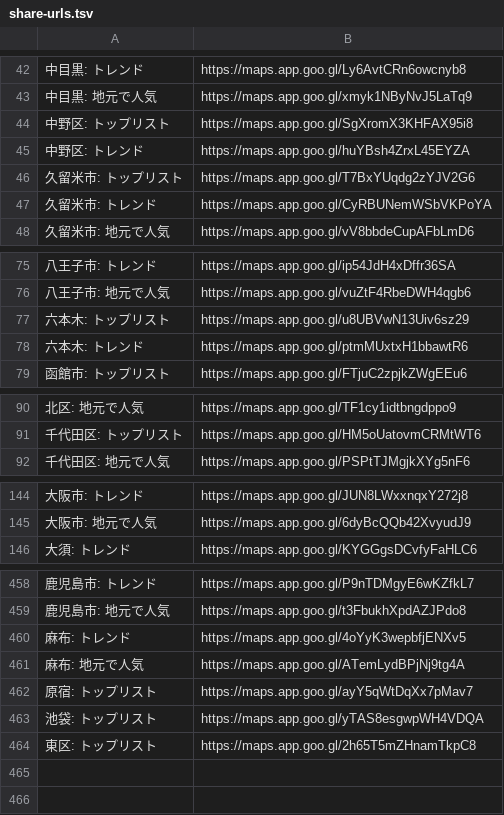
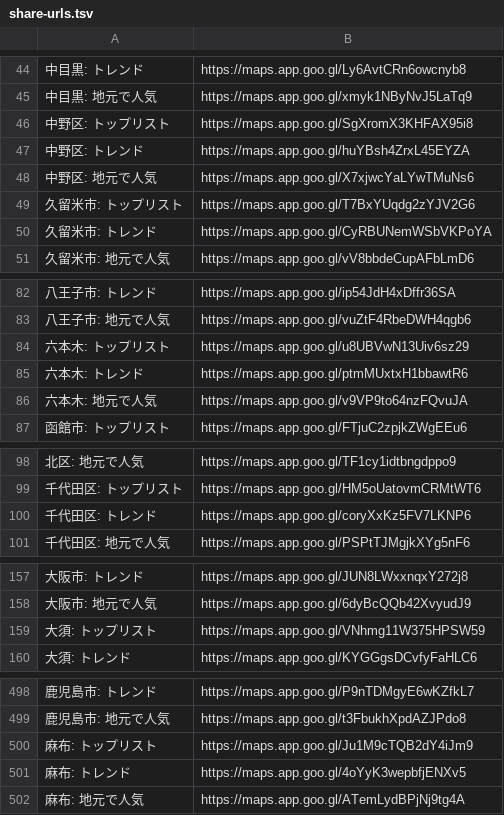
Before and after one commit to CRaLFa/google-maps-restaurant-list-finder, a TSV file: share-urls.tsv, drawn as a sheet; only a part is shown, gaps mark what is left out; the diff covers the shown part only.

```diff
--- a/share-urls.tsv
+++ b/share-urls.tsv
@@ -45,2 +47,3 @@
 中野区: トレンド	https://maps.app.goo.gl/huYBsh4ZrxL45EYZA
+中野区: 地元で人気	https://maps.app.goo.gl/X7xjwcYaLYwTMuNs6
 久留米市: トップリスト	https://maps.app.goo.gl/T7BxYUqdg2zYJV2G6
@@ -78,2 +85,3 @@
 六本木: トレンド	https://maps.app.goo.gl/ptmMUxtxH1bbawtR6
+六本木: 地元で人気	https://maps.app.goo.gl/v9VP9to64nzFQvuJA
 函館市: トップリスト	https://maps.app.goo.gl/FTjuC2zpjkZWgEEu6
@@ -91,2 +99,3 @@
 千代田区: トップリスト	https://maps.app.goo.gl/HM5oUatovmCRMtWT6
+千代田区: トレンド	https://maps.app.goo.gl/coryXxKz5FV7LKNP6
 千代田区: 地元で人気	https://maps.app.goo.gl/PSPtTJMgjkXYg5nF6
@@ -145,2 +158,3 @@
 大阪市: 地元で人気	https://maps.app.goo.gl/6dyBcQQb42XvyudJ9
+大須: トップリスト	https://maps.app.goo.gl/VNhmg11W375HPSW59
 大須: トレンド	https://maps.app.goo.gl/KYGGgsDCvfyFaHLC6
@@ -459,6 +499,4 @@
 鹿児島市: 地元で人気	https://maps.app.goo.gl/t3FbukhXpdAZJPdo8
+麻布: トップリスト	https://maps.app.goo.gl/Ju1M9cTQB2dY4iJm9
 麻布: トレンド	https://maps.app.goo.gl/4oYyK3wepbfjENXv5
 麻布: 地元で人気	https://maps.app.goo.gl/ATemLydBPjNj9tg4A
-原宿: トップリスト	https://maps.app.goo.gl/ayY5qWtDqXx7pMav7
-池袋: トップリスト	https://maps.app.goo.gl/yTAS8esgwpWH4VDQA
-東区: トップリスト	https://maps.app.goo.gl/2h65T5mZHnamTkpC8
```
Also changed, not shown: 33 added rows elsewhere in this file, 3 other files.
